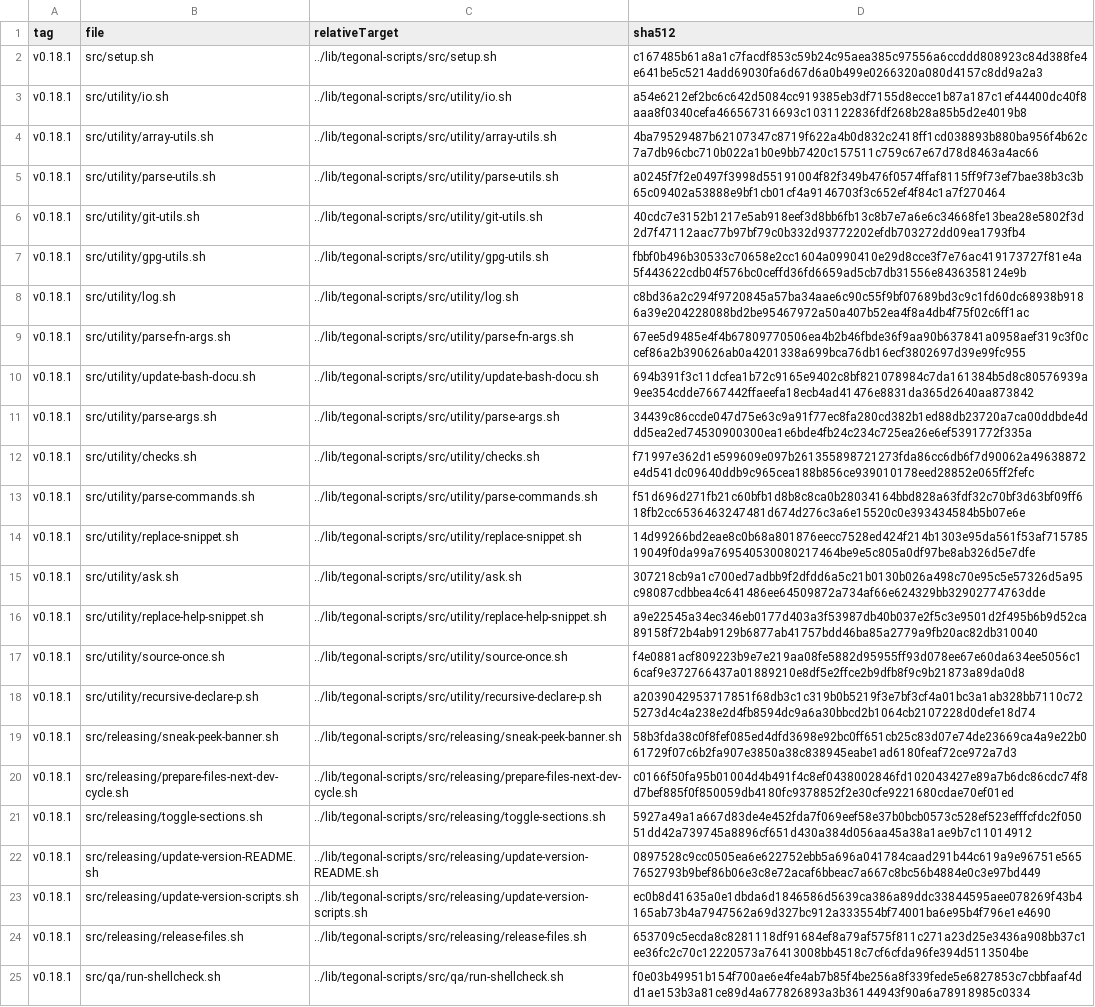
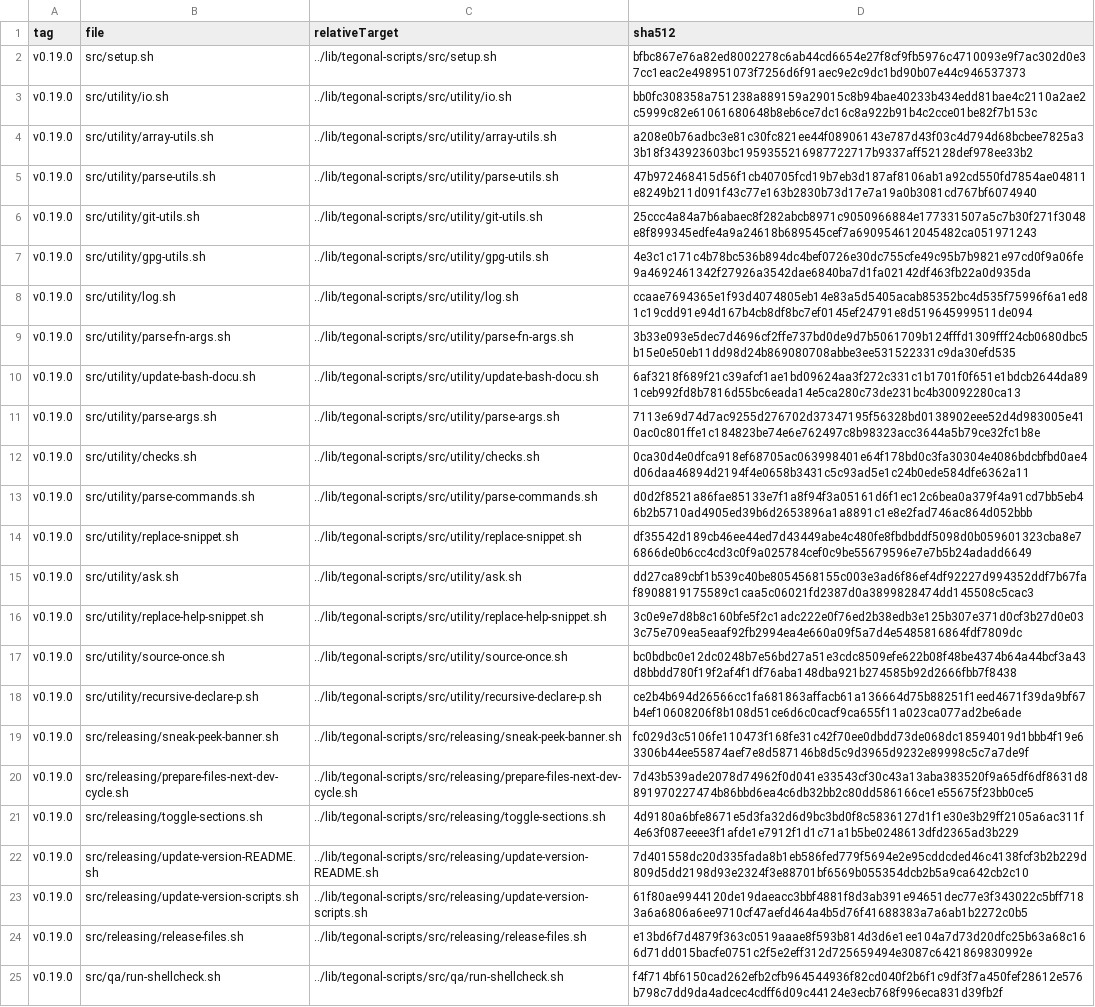
Before and after one commit to tegonal/github-commons, a TSV file: .gget/remotes/tegonal-scripts/pulled.tsv, drawn as a sheet; the diff names each change by its address in the sheet, - before the commit and + after, or states it on an @@ line.

Commit message:
update tegonal-scripts to v0.19.0

```diff
--- a/.gget/remotes/tegonal-scripts/pulled.tsv
+++ b/.gget/remotes/tegonal-scripts/pulled.tsv
-A2:A25 (tag): v0.18.1
+A2:A25 (tag): v0.19.0
-D2 (sha512): c167485b61a8a1c7facdf853c59b24c95aea385c97556a6ccddd808923c84d388fe4e641be5c5214add69030fa6d67d6a0b499e0266320a080d4157c8dd9a2a3
+D2 (sha512): bfbc867e76a82ed8002278c6ab44cd6654e27f8cf9fb5976c4710093e9f7ac302d0e37cc1eac2e498951073f7256d6f91aec9e2c9dc1bd90b07e44c946537373
-D3 (sha512): a54e6212ef2bc6c642d5084cc919385eb3df7155d8ecce1b87a187c1ef44400dc40f8aaa8f0340cefa466567316693c1031122836fdf268b28a85b5d2e4019b8
+D3 (sha512): bb0fc308358a751238a889159a29015c8b94bae40233b434edd81bae4c2110a2ae2c5999c82e61061680648b8eb6ce7dc16c8a922b91b4c2cce01be82f7b153c
-D4 (sha512): 4ba79529487b62107347c8719f622a4b0d832c2418ff1cd038893b880ba956f4b62c7a7db96cbc710b022a1b0e9bb7420c157511c759c67e67d78d8463a4ac66
+D4 (sha512): a208e0b76adbc3e81c30fc821ee44f08906143e787d43f03c4d794d68bcbee7825a33b18f343923603bc1959355216987722717b9337aff52128def978ee33b2
-D5 (sha512): a0245f7f2e0497f3998d55191004f82f349b476f0574ffaf8115ff9f73ef7bae38b3c3b65c09402a53888e9bf1cb01cf4a9146703f3c652ef4f84c1a7f270464
+D5 (sha512): 47b972468415d56f1cb40705fcd19b7eb3d187af8106ab1a92cd550fd7854ae04811e8249b211d091f43c77e163b2830b73d17e7a19a0b3081cd767bf6074940
-D6 (sha512): 40cdc7e3152b1217e5ab918eef3d8bb6fb13c8b7e7a6e6c34668fe13bea28e5802f3d2d7f47112aac77b97bf79c0b332d93772202efdb703272dd09ea1793fb4
+D6 (sha512): 25ccc4a84a7b6abaec8f282abcb8971c9050966884e177331507a5c7b30f271f3048e8f899345edfe4a9a24618b689545cef7a690954612045482ca051971243
-D7 (sha512): fbbf0b496b30533c70658e2cc1604a0990410e29d8cce3f7e76ac419173727f81e4a5f443622cdb04f576bc0ceffd36fd6659ad5cb7db31556e8436358124e9b
+D7 (sha512): 4e3c1c171c4b78bc536b894dc4bef0726e30dc755cfe49c95b7b9821e97cd0f9a06fe9a4692461342f27926a3542dae6840ba7d1fa02142df463fb22a0d935da
-D8 (sha512): c8bd36a2c294f9720845a57ba34aae6c90c55f9bf07689bd3c9c1fd60dc68938b9186a39e204228088bd2be95467972a50a407b52ea4f8a4db4f75f02c6ff1ac
+D8 (sha512): ccaae7694365e1f93d4074805eb14e83a5d5405acab85352bc4d535f75996f6a1ed81c19cdd91e94d167b4cb8df8bc7ef0145ef24791e8d519645999511de094
-D9 (sha512): 67ee5d9485e4f4b67809770506ea4b2b46fbde36f9aa90b637841a0958aef319c3f0ccef86a2b390626ab0a4201338a699bca76db16ecf3802697d39e99fc955
+D9 (sha512): 3b33e093e5dec7d4696cf2ffe737bd0de9d7b5061709b124fffd1309fff24cb0680dbc5b15e0e50eb11dd98d24b869080708abbe3ee531522331c9da30efd535
-D10 (sha512): 694b391f3c11dcfea1b72c9165e9402c8bf821078984c7da161384b5d8c80576939a9ee354cdde7667442ffaeefa18ecb4ad41476e8831da365d2640aa873842
+D10 (sha512): 6af3218f689f21c39afcf1ae1bd09624aa3f272c331c1b1701f0f651e1bdcb2644da891ceb992fd8b7816d55bc6eada14e5ca280c73de231bc4b30092280ca13
-D11 (sha512): 34439c86ccde047d75e63c9a91f77ec8fa280cd382b1ed88db23720a7ca00ddbde4ddd5ea2ed74530900300ea1e6bde4fb24c234c725ea26e6ef5391772f335a
+D11 (sha512): 7113e69d74d7ac9255d276702d37347195f56328bd0138902eee52d4d983005e410ac0c801ffe1c184823be74e6e762497c8b98323acc3644a5b79ce32fc1b8e
-D12 (sha512): f71997e362d1e599609e097b261355898721273fda86cc6db6f7d90062a49638872e4d541dc09640ddb9c965cea188b856ce939010178eed28852e065ff2fefc
+D12 (sha512): 0ca30d4e0dfca918ef68705ac063998401e64f178bd0c3fa30304e4086bdcbfbd0ae4d06daa46894d2194f4e0658b3431c5c93ad5e1c24b0ede584dfe6362a11
-D13 (sha512): f51d696d271fb21c60bfb1d8b8c8ca0b28034164bbd828a63fdf32c70bf3d63bf09ff618fb2cc6536463247481d674d276c3a6e15520c0e393434584b5b07e6e
+D13 (sha512): d0d2f8521a86fae85133e7f1a8f94f3a05161d6f1ec12c6bea0a379f4a91cd7bb5eb46b2b5710ad4905ed39b6d2653896a1a8891c1e8e2fad746ac864d052bbb
-D14 (sha512): 14d99266bd2eae8c0b68a801876eecc7528ed424f214b1303e95da561f53af71578519049f0da99a769540530080217464be9e5c805a0df97be8ab326d5e7dfe
+D14 (sha512): df35542d189cb46ee44ed7d43449abe4c480fe8fbdbddf5098d0b059601323cba8e76866de0b6cc4cd3c0f9a025784cef0c9be55679596e7e7b5b24adadd6649
-D15 (sha512): 307218cb9a1c700ed7adbb9f2dfdd6a5c21b0130b026a498c70e95c5e57326d5a95c98087cdbbea4c641486ee64509872a734af66e624329bb32902774763dde
+D15 (sha512): dd27ca89cbf1b539c40be8054568155c003e3ad6f86ef4df92227d994352ddf7b67faf8908819175589c1caa5c06021fd2387d0a3899828474dd145508c5cac3
-D16 (sha512): a9e22545a34ec346eb0177d403a3f53987db40b037e2f5c3e9501d2f495b6b9d52ca89158f72b4ab9129b6877ab41757bdd46ba85a2779a9fb20ac82db310040
+D16 (sha512): 3c0e9e7d8b8c160bfe5f2c1adc222e0f76ed2b38edb3e125b307e371d0cf3b27d0e033c75e709ea5eaaf92fb2994ea4e660a09f5a7d4e5485816864fdf7809dc
-D17 (sha512): f4e0881acf809223b9e7e219aa08fe5882d95955ff93d078ee67e60da634ee5056c16caf9e372766437a01889210e8df5e2ffce2b9dfb8f9c9b21873a89da0d8
+D17 (sha512): bc0bdbc0e12dc0248b7e56bd27a51e3cdc8509efe622b08f48be4374b64a44bcf3a43d8bbdd780f19f2af4f1df76aba148dba921b274585b92d2666fbb7f8438
-D18 (sha512): a2039042953717851f68db3c1c319b0b5219f3e7bf3cf4a01bc3a1ab328bb7110c725273d4c4a238e2d4fb8594dc9a6a30bbcd2b1064cb2107228d0defe18d74
+D18 (sha512): ce2b4b694d26566cc1fa681863affacb61a136664d75b88251f1eed4671f39da9bf67b4ef10608206f8b108d51ce6d6c0cacf9ca655f11a023ca077ad2be6ade
-D19 (sha512): 58b3fda38c0f8fef085ed4dfd3698e92bc0ff651cb25c83d07e74de23669ca4a9e22b061729f07c6b2fa907e3850a38c838945eabe1ad6180feaf72ce972a7d3
+D19 (sha512): fc029d3c5106fe110473f168fe31c42f70ee0dbdd73de068dc18594019d1bbb4f19e63306b44ee55874aef7e8d587146b8d5c9d3965d9232e89998c5c7a7de9f
-D20 (sha512): c0166f50fa95b01004d4b491f4c8ef0438002846fd102043427e89a7b6dc86cdc74f8d7bef885f0f850059db4180fc9378852f2e30cfe9221680cdae70ef01ed
+D20 (sha512): 7d43b539ade2078d74962f0d041e33543cf30c43a13aba383520f9a65df6df8631d8891970227474b86bbd6ea4c6db32bb2c80dd586166ce1e55675f23bb0ce5
-D21 (sha512): 5927a49a1a667d83de4e452fda7f069eef58e37b0bcb0573c528ef523efffcfdc2f05051dd42a739745a8896cf651d430a384d056aa45a38a1ae9b7c11014912
+D21 (sha512): 4d9180a6bfe8671e5d3fa32d6d9bc3bd0f8c5836127d1f1e30e3b29ff2105a6ac311f4e63f087eeee3f1afde1e7912f1d1c71a1b5be0248613dfd2365ad3b229
-D22 (sha512): 0897528c9cc0505ea6e622752ebb5a696a041784caad291b44c619a9e96751e5657652793b9bef86b06e3c8e72acaf6bbeac7a667c8bc56b4884e0c3e97bd449
+D22 (sha512): 7d401558dc20d335fada8b1eb586fed779f5694e2e95cddcded46c4138fcf3b2b229d809d5dd2198d93e2324f3e88701bf6569b055354dcb2b5a9ca642cb2c10
-D23 (sha512): ec0b8d41635a0e1dbda6d1846586d5639ca386a89ddc33844595aee078269f43b4165ab73b4a7947562a69d327bc912a333554bf74001ba6e95b4f796e1e4690
+D23 (sha512): 61f80ae9944120de19daeacc3bbf4881f8d3ab391e94651dec77e3f343022c5bff7183a6a6806a6ee9710cf47aefd464a4b5d76f41688383a7a6ab1b2272c0b5
-D24 (sha512): 653709c5ecda8c8281118df91684ef8a79af575f811c271a23d25e3436a908bb37c1ee36fc2c70c12220573a76413008bb4518c7cf6cfda96fe394d5113504be
+D24 (sha512): e13bd6f7d4879f363c0519aaae8f593b814d3d6e1ee104a7d73d20dfc25b63a68c166d71dd015bacfe0751c2f5e2eff312d725659494e3087c6421869830992e
-D25 (sha512): f0e03b49951b154f700ae6e4fe4ab7b85f4be256a8f339fede5e6827853c7cbbfaaf4dd1ae153b3a81ce89d4a677826893a3b36144943f90a6a78918985c0334
+D25 (sha512): f4f714bf6150cad262efb2cfb964544936f82cd040f2b6f1c9df3f7a450fef28612e576b798c7dd9da4adcec4cdff6d09c44124e3ecb768f996eca831d39fb2f
```
Also changed, not shown: 24 other files.
